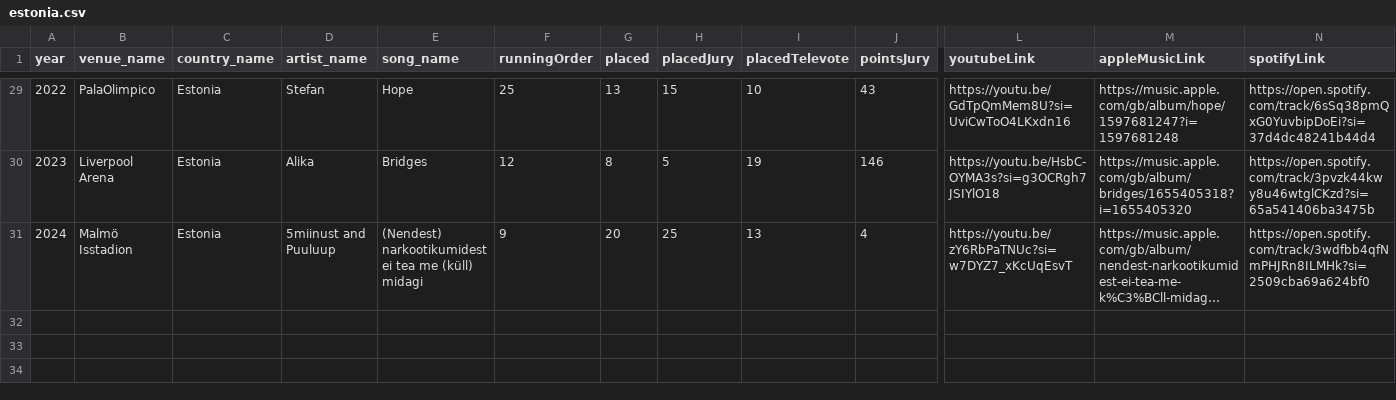
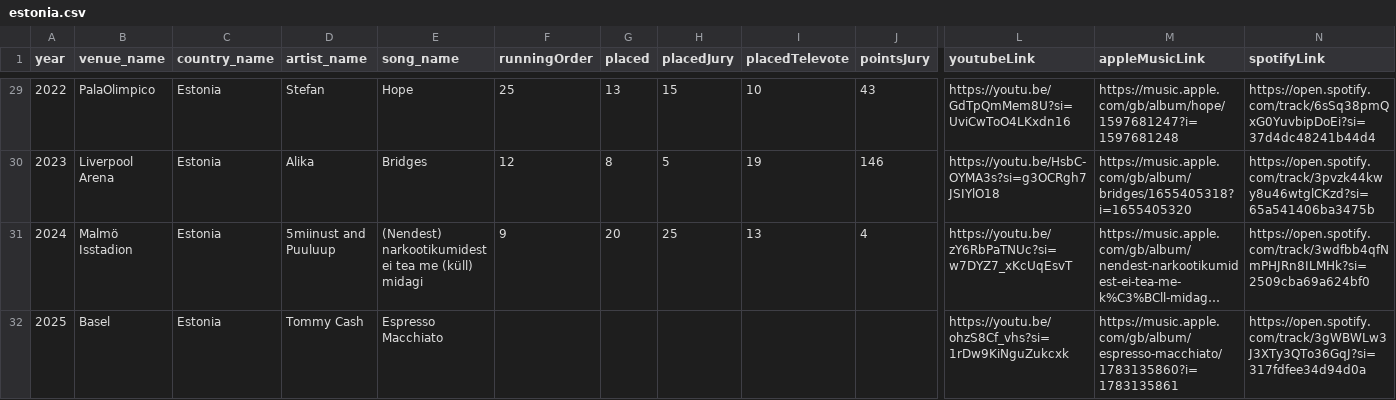
Before and after one commit to dannisteele/Eurovision-allocator, a CSV file: Set_Lists/CSV/estonia.csv, drawn as a sheet; only a part is shown, gaps mark what is left out; long unchanged cells end in …; rows hold the shown columns only; the diff names each change by its address in the sheet, - before the commit and + after, or states it on an @@ line.

```diff
--- a/Set_Lists/CSV/estonia.csv
+++ b/Set_Lists/CSV/estonia.csv
+row 32: 2025 | Basel | Estonia | Tommy Cash | Espresso Macchiato |  |  |  |  |  | https://youtu.be/ohzS8Cf_vhs?si=1rDw9KiNguZukcxk | https://music.apple.com/gb/album/espresso-macchiato/1783135860?i=1783135861 | https://open.spotify.com/track/3gWBWLw3J3XTy3QTo36GqJ?si=317fdfee34d94d0a
```
Also changed, not shown: Set_Lists/CSV/2025.csv, Set_Lists/CSV/Performance.csv, 6 other files.
